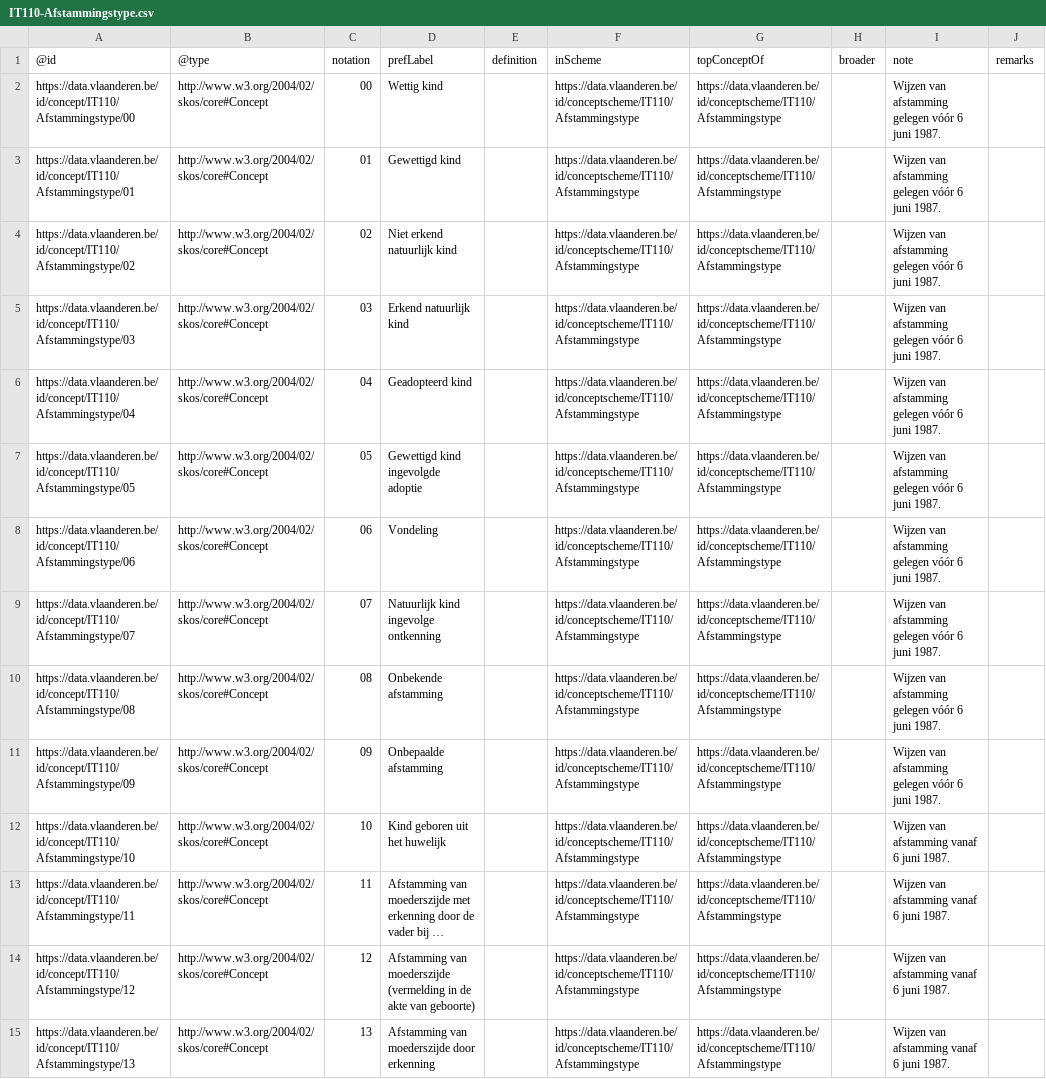
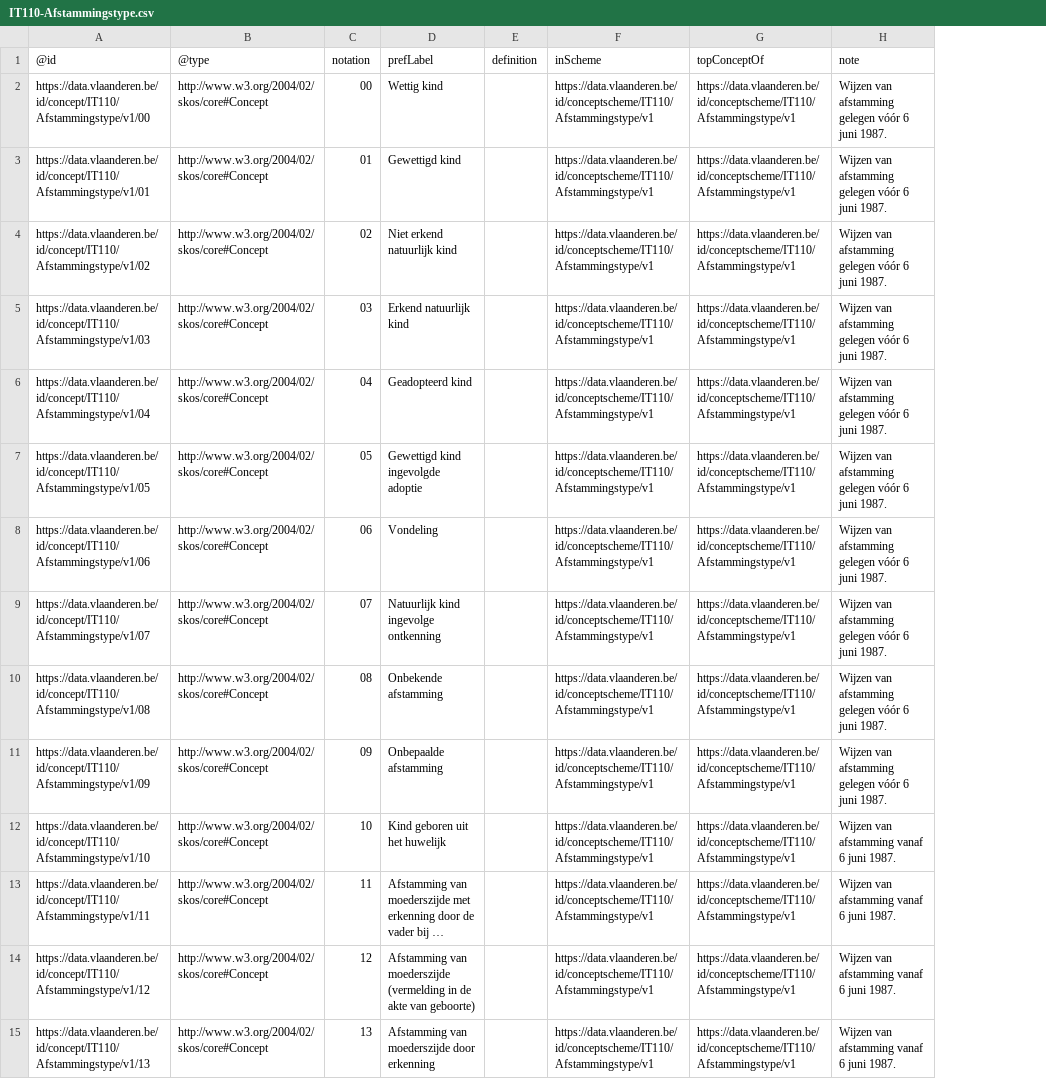
Before and after one commit to Informatievlaanderen/OSLOthema-persoon, a CSV file: resources/OSLO-Persoon-MAGDA-IM/artefacts/codelijsten/IT110-Afstammingstype.csv, drawn as a sheet; only a part is shown; long unchanged cells end in …; removed rows and columns are numbered as before the commit, all else as after; the diff covers the shown part only; the diff names each change by its address in the sheet, - before the commit and + after, or states it on an @@ line.

```diff
--- a/resources/OSLO-Persoon-MAGDA-IM/artefacts/codelijsten/IT110-Afstammingstype.csv
+++ b/resources/OSLO-Persoon-MAGDA-IM/artefacts/codelijsten/IT110-Afstammingstype.csv
-column H (broader), empty
-column J (remarks), empty
-A2 (@id): https://data.vlaanderen.be/id/concept/IT110/Afstammingstype/00
+A2 (@id): https://data.vlaanderen.be/id/concept/IT110/Afstammingstype/v1/00
-F2:F15 (inScheme): https://data.vlaanderen.be/id/conceptscheme/IT110/Afstammingstype
+F2:F15 (inScheme): https://data.vlaanderen.be/id/conceptscheme/IT110/Afstammingstype/v1
-G2:G15 (topConceptOf): https://data.vlaanderen.be/id/conceptscheme/IT110/Afstammingstype
+G2:G15 (topConceptOf): https://data.vlaanderen.be/id/conceptscheme/IT110/Afstammingstype/v1
-A3 (@id): https://data.vlaanderen.be/id/concept/IT110/Afstammingstype/01
+A3 (@id): https://data.vlaanderen.be/id/concept/IT110/Afstammingstype/v1/01
-A4 (@id): https://data.vlaanderen.be/id/concept/IT110/Afstammingstype/02
+A4 (@id): https://data.vlaanderen.be/id/concept/IT110/Afstammingstype/v1/02
-A5 (@id): https://data.vlaanderen.be/id/concept/IT110/Afstammingstype/03
+A5 (@id): https://data.vlaanderen.be/id/concept/IT110/Afstammingstype/v1/03
-A6 (@id): https://data.vlaanderen.be/id/concept/IT110/Afstammingstype/04
+A6 (@id): https://data.vlaanderen.be/id/concept/IT110/Afstammingstype/v1/04
-A7 (@id): https://data.vlaanderen.be/id/concept/IT110/Afstammingstype/05
+A7 (@id): https://data.vlaanderen.be/id/concept/IT110/Afstammingstype/v1/05
-A8 (@id): https://data.vlaanderen.be/id/concept/IT110/Afstammingstype/06
+A8 (@id): https://data.vlaanderen.be/id/concept/IT110/Afstammingstype/v1/06
-A9 (@id): https://data.vlaanderen.be/id/concept/IT110/Afstammingstype/07
+A9 (@id): https://data.vlaanderen.be/id/concept/IT110/Afstammingstype/v1/07
-A10 (@id): https://data.vlaanderen.be/id/concept/IT110/Afstammingstype/08
+A10 (@id): https://data.vlaanderen.be/id/concept/IT110/Afstammingstype/v1/08
-A11 (@id): https://data.vlaanderen.be/id/concept/IT110/Afstammingstype/09
+A11 (@id): https://data.vlaanderen.be/id/concept/IT110/Afstammingstype/v1/09
-A12 (@id): https://data.vlaanderen.be/id/concept/IT110/Afstammingstype/10
+A12 (@id): https://data.vlaanderen.be/id/concept/IT110/Afstammingstype/v1/10
-A13 (@id): https://data.vlaanderen.be/id/concept/IT110/Afstammingstype/11
+A13 (@id): https://data.vlaanderen.be/id/concept/IT110/Afstammingstype/v1/11
-A14 (@id): https://data.vlaanderen.be/id/concept/IT110/Afstammingstype/12
+A14 (@id): https://data.vlaanderen.be/id/concept/IT110/Afstammingstype/v1/12
-A15 (@id): https://data.vlaanderen.be/id/concept/IT110/Afstammingstype/13
+A15 (@id): https://data.vlaanderen.be/id/concept/IT110/Afstammingstype/v1/13
```
Also changed, not shown: 1 added row and 60 edited cells elsewhere in this file, resources/OSLO-Persoon-MAGDA-IM/artefacts/codelijsten/IT001-Dossierstatus.csv, resources/OSLO-Persoon-MAGDA-IM/artefacts/codelijsten/IT026-RedenAfwezigheid.csv, 23 other files.
